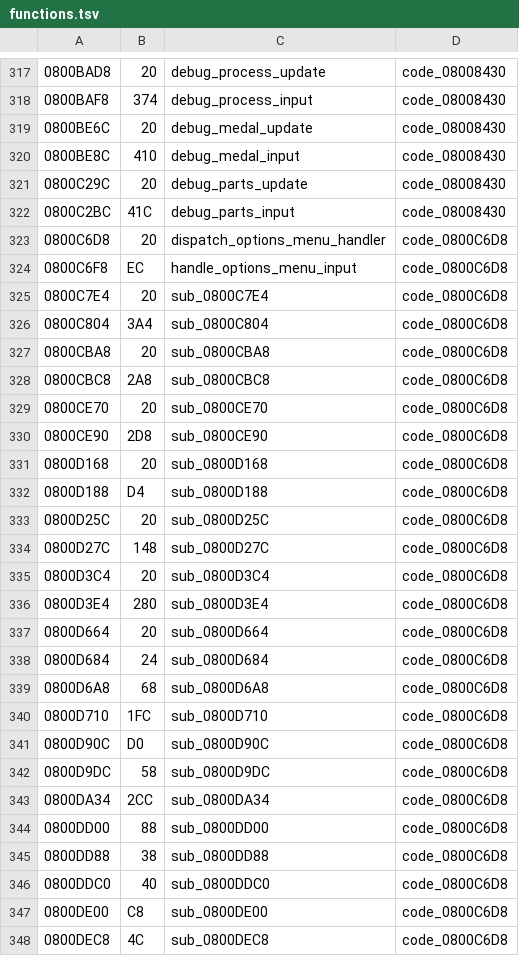
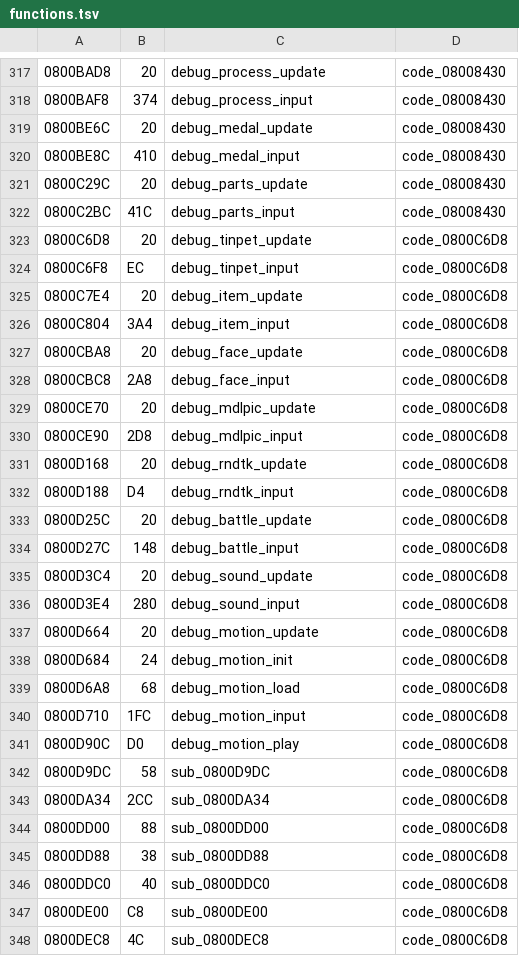
Before and after one commit to rommerhacks/medabots-rokusho, a TSV file: config/functions.tsv, drawn as a sheet; only a part is shown, gaps mark what is left out.

```diff
--- a/config/functions.tsv
+++ b/config/functions.tsv
@@ -322,21 +322,21 @@
 0800C2BC	41C	debug_parts_input	code_08008430
-0800C6D8	20	dispatch_options_menu_handler	code_0800C6D8
-0800C6F8	EC	handle_options_menu_input	code_0800C6D8
-0800C7E4	20	sub_0800C7E4	code_0800C6D8
-0800C804	3A4	sub_0800C804	code_0800C6D8
-0800CBA8	20	sub_0800CBA8	code_0800C6D8
-0800CBC8	2A8	sub_0800CBC8	code_0800C6D8
-0800CE70	20	sub_0800CE70	code_0800C6D8
-0800CE90	2D8	sub_0800CE90	code_0800C6D8
-0800D168	20	sub_0800D168	code_0800C6D8
-0800D188	D4	sub_0800D188	code_0800C6D8
-0800D25C	20	sub_0800D25C	code_0800C6D8
-0800D27C	148	sub_0800D27C	code_0800C6D8
-0800D3C4	20	sub_0800D3C4	code_0800C6D8
-0800D3E4	280	sub_0800D3E4	code_0800C6D8
-0800D664	20	sub_0800D664	code_0800C6D8
-0800D684	24	sub_0800D684	code_0800C6D8
-0800D6A8	68	sub_0800D6A8	code_0800C6D8
-0800D710	1FC	sub_0800D710	code_0800C6D8
-0800D90C	D0	sub_0800D90C	code_0800C6D8
+0800C6D8	20	debug_tinpet_update	code_0800C6D8
+0800C6F8	EC	debug_tinpet_input	code_0800C6D8
+0800C7E4	20	debug_item_update	code_0800C6D8
+0800C804	3A4	debug_item_input	code_0800C6D8
+0800CBA8	20	debug_face_update	code_0800C6D8
+0800CBC8	2A8	debug_face_input	code_0800C6D8
+0800CE70	20	debug_mdlpic_update	code_0800C6D8
+0800CE90	2D8	debug_mdlpic_input	code_0800C6D8
+0800D168	20	debug_rndtk_update	code_0800C6D8
+0800D188	D4	debug_rndtk_input	code_0800C6D8
+0800D25C	20	debug_battle_update	code_0800C6D8
+0800D27C	148	debug_battle_input	code_0800C6D8
+0800D3C4	20	debug_sound_update	code_0800C6D8
+0800D3E4	280	debug_sound_input	code_0800C6D8
+0800D664	20	debug_motion_update	code_0800C6D8
+0800D684	24	debug_motion_init	code_0800C6D8
+0800D6A8	68	debug_motion_load	code_0800C6D8
+0800D710	1FC	debug_motion_input	code_0800C6D8
+0800D90C	D0	debug_motion_play	code_0800C6D8
 0800D9DC	58	sub_0800D9DC	code_0800C6D8
```
Also changed, not shown: 25 other files.
